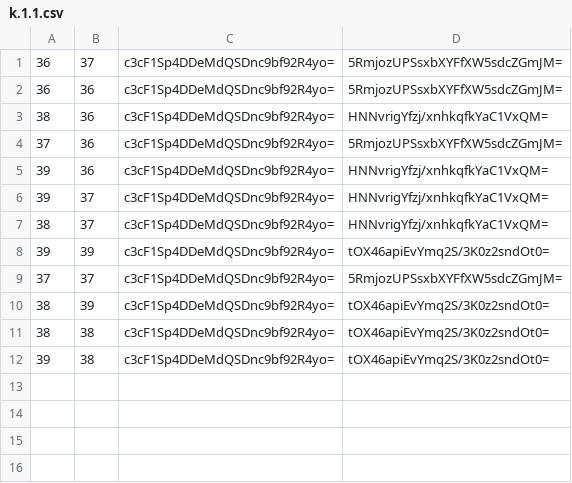
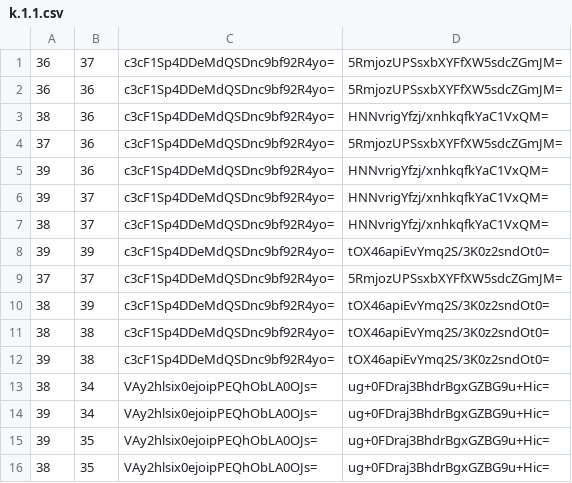
Before and after one commit to Brehtyn/brentyns.com-pipeline, a CSV file: public/unmined/tiles/zoom.0/metadata/k.1.1.csv, drawn as a sheet; the diff names each change by its address in the sheet, - before the commit and + after, or states it on an @@ line.

```diff
--- a/public/unmined/tiles/zoom.0/metadata/k.1.1.csv
+++ b/public/unmined/tiles/zoom.0/metadata/k.1.1.csv
+row 13: 38 | 34 | VAy2hlsix0ejoipPEQhObLA0OJs= | ug+0FDraj3BhdrBgxGZBG9u+Hic=
+row 14: 39 | 34 | VAy2hlsix0ejoipPEQhObLA0OJs= | ug+0FDraj3BhdrBgxGZBG9u+Hic=
+row 15: 39 | 35 | VAy2hlsix0ejoipPEQhObLA0OJs= | ug+0FDraj3BhdrBgxGZBG9u+Hic=
+row 16: 38 | 35 | VAy2hlsix0ejoipPEQhObLA0OJs= | ug+0FDraj3BhdrBgxGZBG9u+Hic=
```
Also changed, not shown: public/unmined/tiles/zoom.-1/metadata/k.0.0.csv, 16 other files.
